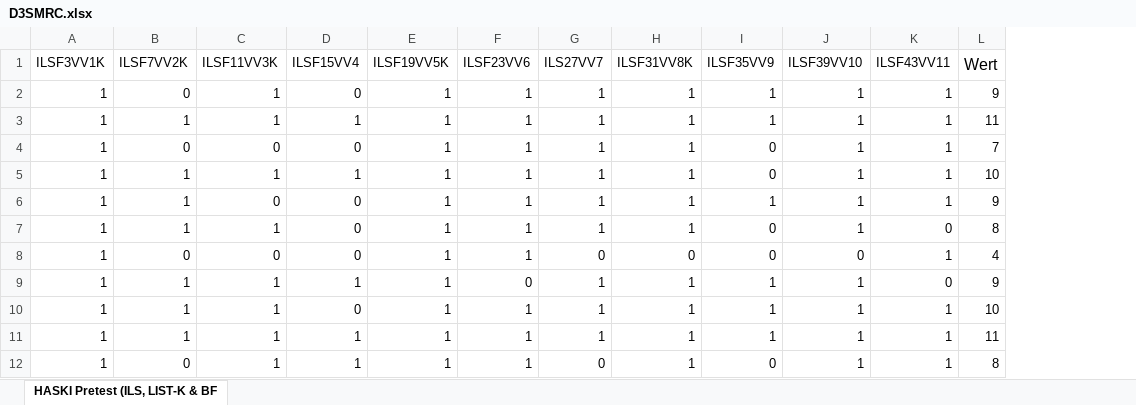
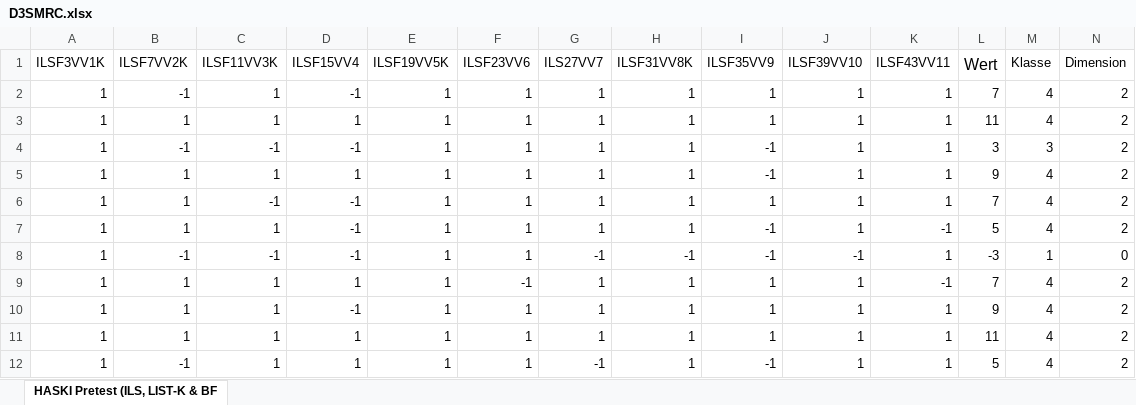
Before and after one commit to HASKI-RAK/paper, an Excel workbook: ShortversionILS/D3SMRC.xlsx, sheet HASKI Pretest (ILS, LIST-K & BF, drawn as a sheet; only a part is shown; values as stored, in another font and other column widths than the file's, no borders; the diff covers the shown part only; the diff names each change by its address in the sheet, - before the commit and + after, or states it on an @@ line.

```diff
--- a/ShortversionILS/D3SMRC.xlsx (sheet HASKI Pretest (ILS, LIST-K & BF)
+++ b/ShortversionILS/D3SMRC.xlsx (sheet HASKI Pretest (ILS, LIST-K & BF)
+column M (Klasse), rows 2-12: 4 | 4 | 3 | 4 | 4 | 4 | 1 | 4 | 4 | 4 | 4
+column N (Dimension), rows 2-12: 2 | 2 | 2 | 2 | 2 | 2 | 0 | 2 | 2 | 2 | 2
-B2 (ILSF7VV2K): 0
+B2 (ILSF7VV2K): -1
-D2 (ILSF15VV4): 0
+D2 (ILSF15VV4): -1
-L2 (Wert): 9
+L2 (Wert): 7
-B4 (ILSF7VV2K): 0
+B4 (ILSF7VV2K): -1
-C4 (ILSF11VV3K): 0
+C4 (ILSF11VV3K): -1
-D4 (ILSF15VV4): 0
+D4 (ILSF15VV4): -1
-I4:I5 (ILSF35VV9): 0
+I4:I5 (ILSF35VV9): -1
-L4 (Wert): 7
+L4 (Wert): 3
-L5 (Wert): 10
+L5 (Wert): 9
-C6 (ILSF11VV3K): 0
+C6 (ILSF11VV3K): -1
-D6:D8 (ILSF15VV4): 0
+D6:D8 (ILSF15VV4): -1
-L6 (Wert): 9
+L6 (Wert): 7
-I7:I8 (ILSF35VV9): 0
+I7:I8 (ILSF35VV9): -1
-K7 (ILSF43VV11): 0
+K7 (ILSF43VV11): -1
-L7 (Wert): 8
+L7 (Wert): 5
-B8 (ILSF7VV2K): 0
+B8 (ILSF7VV2K): -1
-C8 (ILSF11VV3K): 0
+C8 (ILSF11VV3K): -1
-G8 (ILS27VV7): 0
+G8 (ILS27VV7): -1
-H8 (ILSF31VV8K): 0
+H8 (ILSF31VV8K): -1
-J8 (ILSF39VV10): 0
+J8 (ILSF39VV10): -1
-L8 (Wert): 4
+L8 (Wert): -3
-F9 (ILSF23VV6): 0
+F9 (ILSF23VV6): -1
-K9 (ILSF43VV11): 0
+K9 (ILSF43VV11): -1
-L9 (Wert): 9
+L9 (Wert): 7
-D10 (ILSF15VV4): 0
+D10 (ILSF15VV4): -1
-L10 (Wert): 10
+L10 (Wert): 9
-B12 (ILSF7VV2K): 0
+B12 (ILSF7VV2K): -1
-G12 (ILS27VV7): 0
+G12 (ILS27VV7): -1
-I12 (ILSF35VV9): 0
+I12 (ILSF35VV9): -1
-L12 (Wert): 8
+L12 (Wert): 5
```
Also changed, not shown: 14 added rows, 14 removed rows and 818 edited cells elsewhere in this sheet, ShortversionILS/D1SMRC.xlsx, ShortversionILS/D2SMRC.xlsx, 5 other files.
